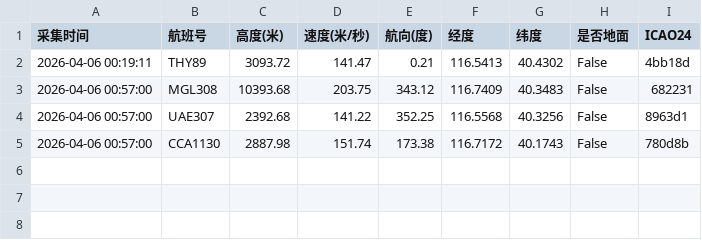
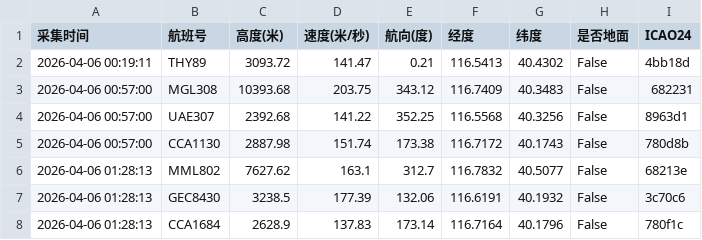
Before and after one commit to 5sncwcvt4h-star/plane, a CSV file: data/202604/flight_huairou_20260406.csv, drawn as a sheet.

```diff
--- a/data/202604/flight_huairou_20260406.csv
+++ b/data/202604/flight_huairou_20260406.csv
@@ -5 +5,4 @@
 2026-04-06 00:57:00,CCA1130,2887.98,151.74,173.38,116.7172,40.1743,False,780d8b
+2026-04-06 01:28:13,MML802,7627.62,163.1,312.7,116.7832,40.5077,False,68213e
+2026-04-06 01:28:13,GEC8430,3238.5,177.39,132.06,116.6191,40.1932,False,3c70c6
+2026-04-06 01:28:13,CCA1684,2628.9,137.83,173.14,116.7164,40.1796,False,780f1c
```
